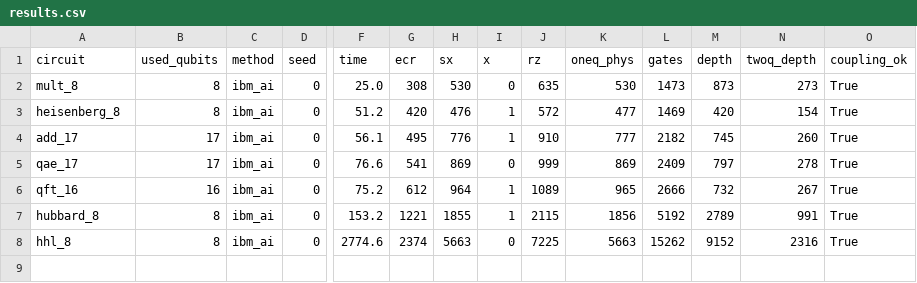
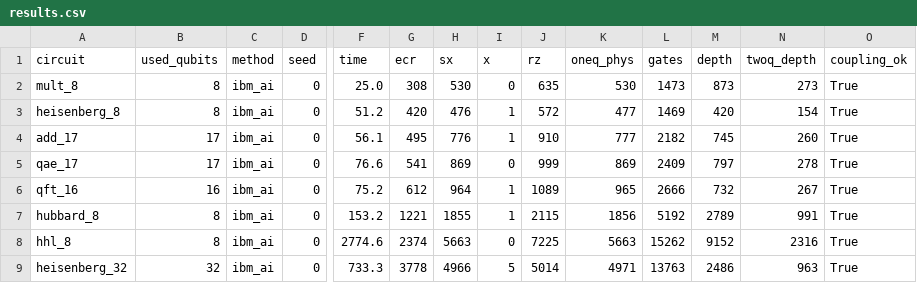
Before and after one commit to mwalidcharrwi/PSO_Optimization, a CSV file: results/ibm_revision/ai_synthesis/results.csv, drawn as a sheet; only a part is shown, gaps mark what is left out; rows hold the shown columns only; the diff names each change by its address in the sheet, - before the commit and + after, or states it on an @@ line.

```diff
--- a/results/ibm_revision/ai_synthesis/results.csv
+++ b/results/ibm_revision/ai_synthesis/results.csv
+row 9: heisenberg_32 | 32 | ibm_ai | 0 | 733.3 | 3778 | 4966 | 5 | 5014 | 4971 | 13763 | 2486 | 963 | True
```
Also changed, not shown: 1 other file.
